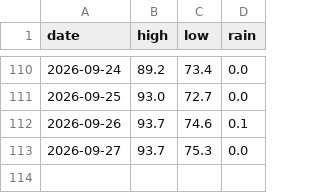
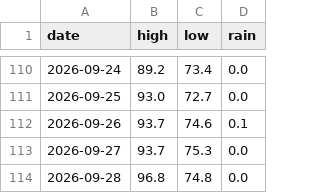
Before and after one commit to alexanderjefferson/taiwan-weather-tracker, a CSV file: data/observations/daily_actual.csv, drawn as a sheet; only a part is shown, gaps mark what is left out.

```diff
--- a/data/observations/daily_actual.csv
+++ b/data/observations/daily_actual.csv
@@ -113 +113,2 @@ date,high,low,rain
 2026-09-27,93.7,75.3,0.0
+2026-09-28,96.8,74.8,0.0
```
Also changed, not shown: data/forecasts/forecasts_master.csv.
